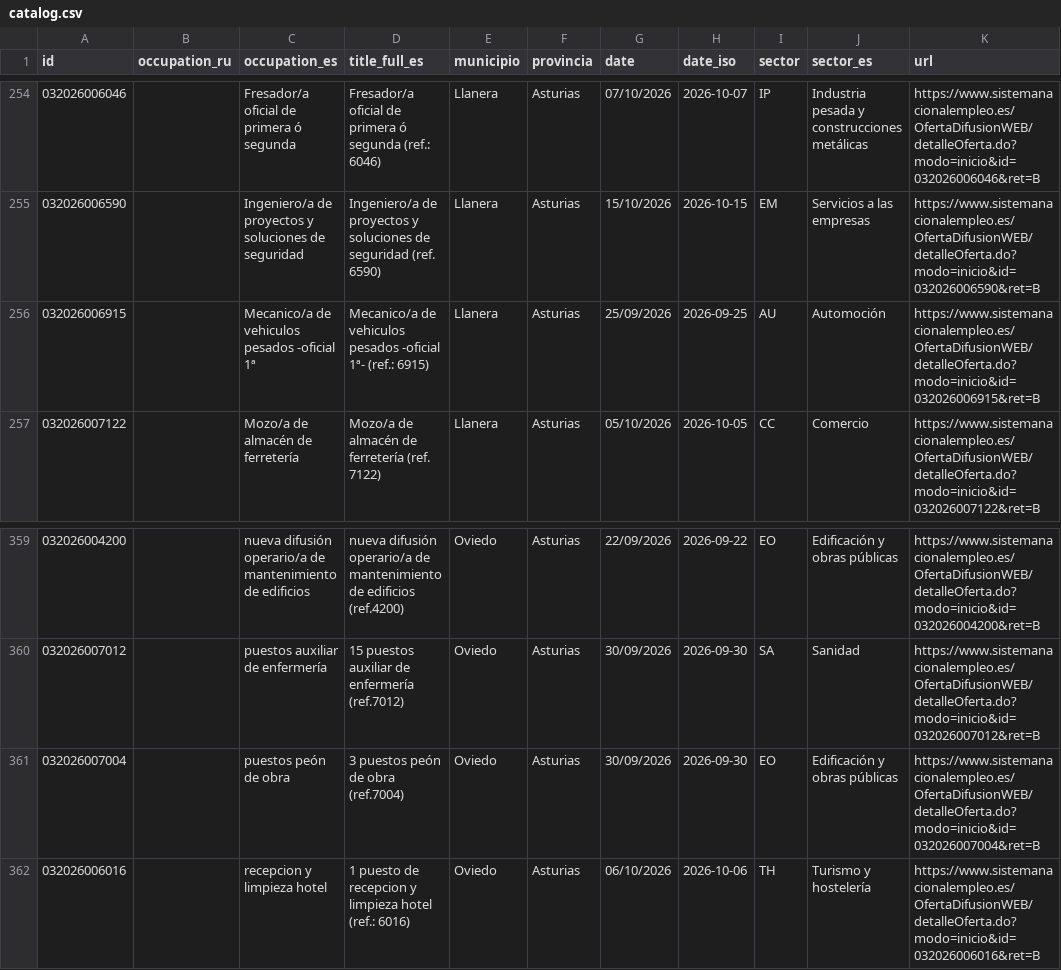
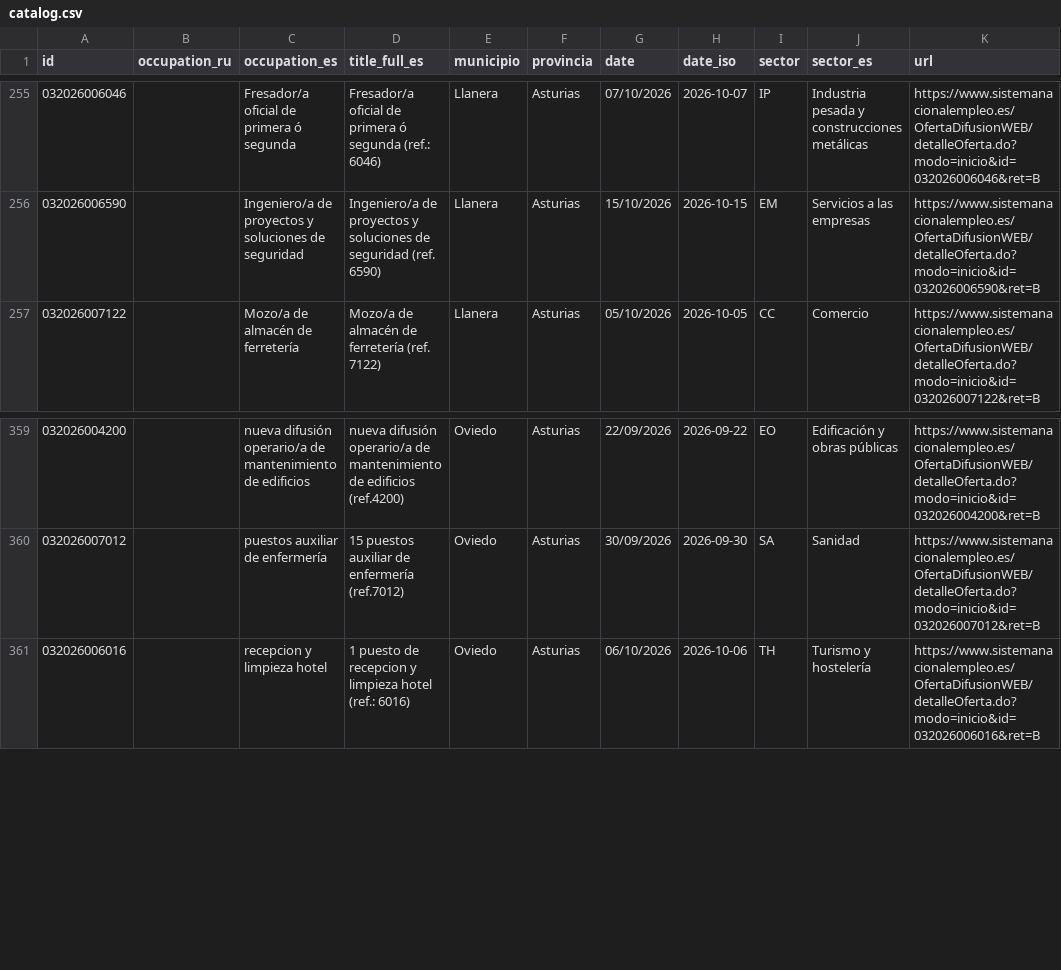
Before and after one commit to RealBuddy/sepe-jobs, a CSV file: catalog.csv, drawn as a sheet; only a part is shown, gaps mark what is left out; the diff covers the shown part only.

```diff
--- a/catalog.csv
+++ b/catalog.csv
@@ -255,3 +256,2 @@
 032026006590,,Ingeniero/a de proyectos y soluciones de seguridad,Ingeniero/a de proyectos y soluciones de seguridad (ref. 6590),Llanera,Asturias,15/10/2026,2026-10-15,EM,Servicios a las empresas,https://www.sistemanacionalempleo.es/OfertaDifusionWEB/detalleOferta.do?modo=inicio&id=032026006590&ret=B
-032026006915,,Mecanico/a de vehiculos pesados -oficial 1ª,Mecanico/a de vehiculos pesados -oficial 1ª- (ref.: 6915),Llanera,Asturias,25/09/2026,2026-09-25,AU,Automoción,https://www.sistemanacionalempleo.es/OfertaDifusionWEB/detalleOferta.do?modo=inicio&id=032026006915&ret=B
 032026007122,,Mozo/a de almacén de ferretería,Mozo/a de almacén de ferretería (ref. 7122),Llanera,Asturias,05/10/2026,2026-10-05,CC,Comercio,https://www.sistemanacionalempleo.es/OfertaDifusionWEB/detalleOferta.do?modo=inicio&id=032026007122&ret=B
@@ -360,3 +360,2 @@
 032026007012,,puestos auxiliar de enfermería,15 puestos auxiliar de enfermería (ref.7012),Oviedo,Asturias,30/09/2026,2026-09-30,SA,Sanidad,https://www.sistemanacionalempleo.es/OfertaDifusionWEB/detalleOferta.do?modo=inicio&id=032026007012&ret=B
-032026007004,,puestos peón de obra,3 puestos peón de obra (ref.7004),Oviedo,Asturias,30/09/2026,2026-09-30,EO,Edificación y obras públicas,https://www.sistemanacionalempleo.es/OfertaDifusionWEB/detalleOferta.do?modo=inicio&id=032026007004&ret=B
 032026006016,,recepcion y limpieza hotel,1 puesto de recepcion y limpieza hotel (ref.: 6016),Oviedo,Asturias,06/10/2026,2026-10-06,TH,Turismo y hostelería,https://www.sistemanacionalempleo.es/OfertaDifusionWEB/detalleOferta.do?modo=inicio&id=032026006016&ret=B
```
Also changed, not shown: 5 added rows, 7 removed rows and 4 edited cells elsewhere in this file, 19 other files.
